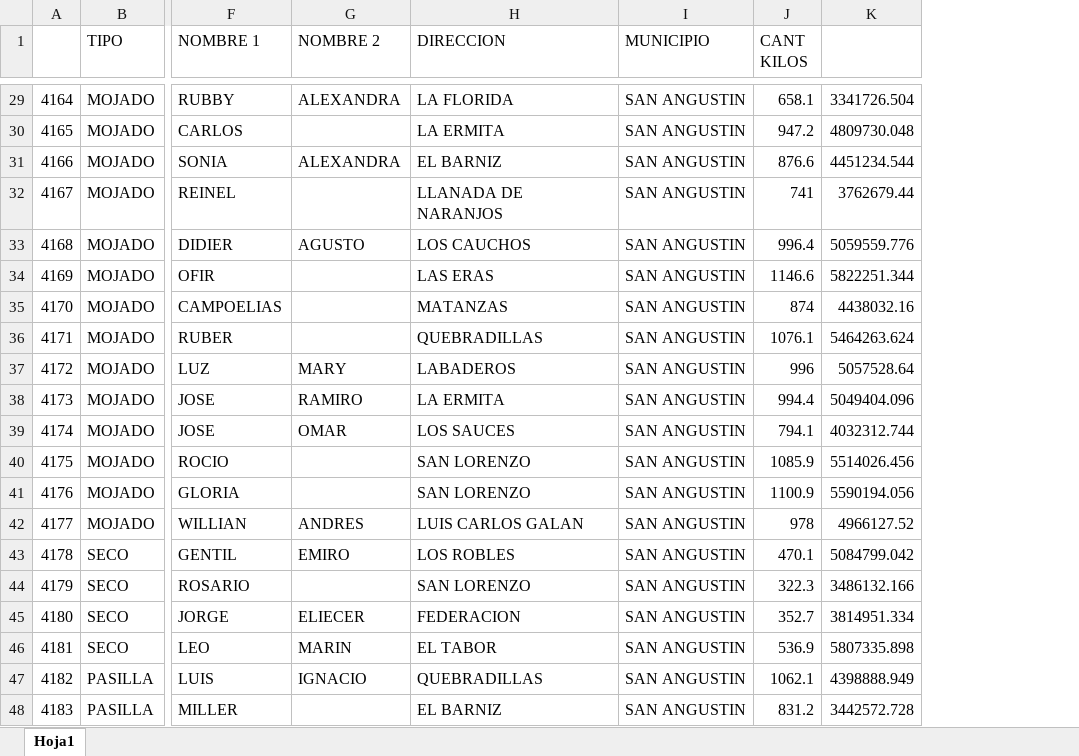
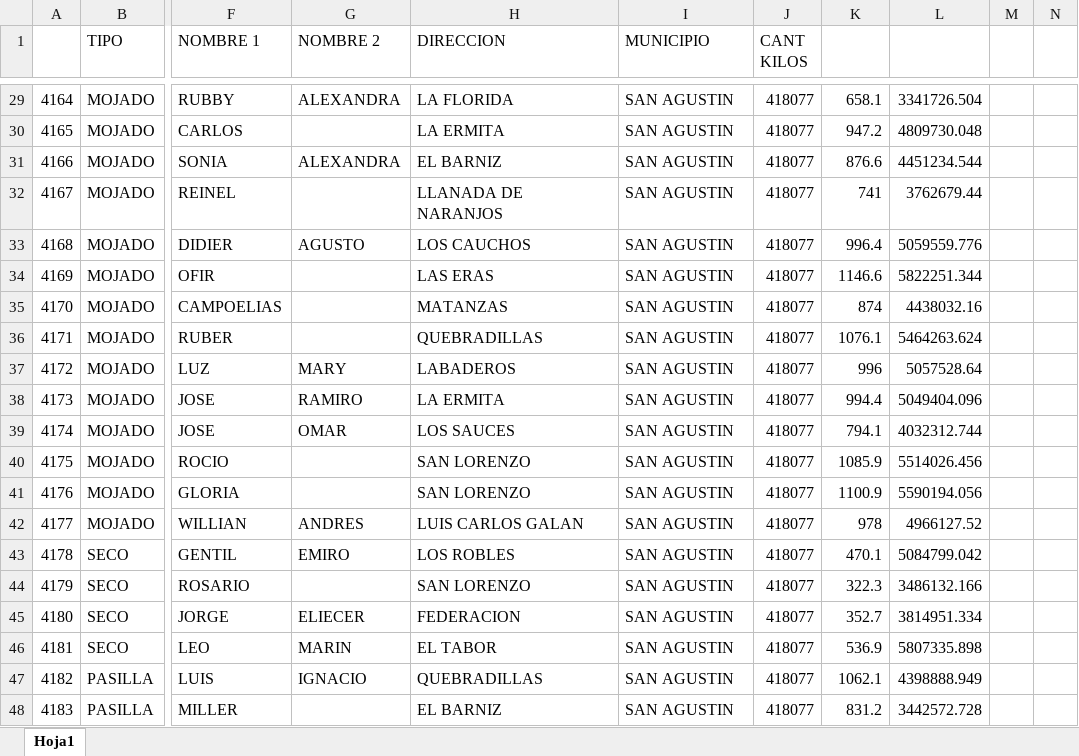
Before and after one commit to JugocaG/web-cafiagro, an Excel workbook: Datos.xlsx, sheet Hoja1, drawn as a sheet; only a part is shown, gaps mark what is left out; values as stored, in another font and other column widths than the file's, no borders; addresses are those after the commit; the diff covers the shown part only; the diff names each change by its address in the sheet, - before the commit and + after, or states it on an @@ line.

```diff
--- a/Datos.xlsx (sheet Hoja1)
+++ b/Datos.xlsx (sheet Hoja1)
+column J (CANT KILOS), rows 29-48: all 418077
+column M, empty
+column N, empty
-K1: CANT KILOS
+K1: (empty)
-I29:I48 (MUNICIPIO): SAN ANGUSTIN
+I29:I48 (MUNICIPIO): SAN AGUSTIN
```
Also changed, not shown: 27 edited cells elsewhere in this sheet, 2 other files.
